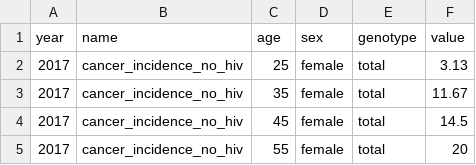
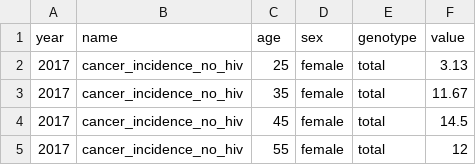
Before and after one commit to hpvsim/hpvsim_rwanda, a CSV file: data/rwanda_cancer_incidence_by_age_no_hiv.csv, drawn as a sheet.

Commit message:
renae data

```diff
--- a/data/rwanda_cancer_incidence_by_age_no_hiv.csv
+++ b/data/rwanda_cancer_incidence_by_age_no_hiv.csv
@@ -4,2 +4,2 @@
 2017,cancer_incidence_no_hiv,45,female,total,14.5
-2017,cancer_incidence_no_hiv,55,female,total,20
+2017,cancer_incidence_no_hiv,55,female,total,12
```
Also changed, not shown: 3 other files.
